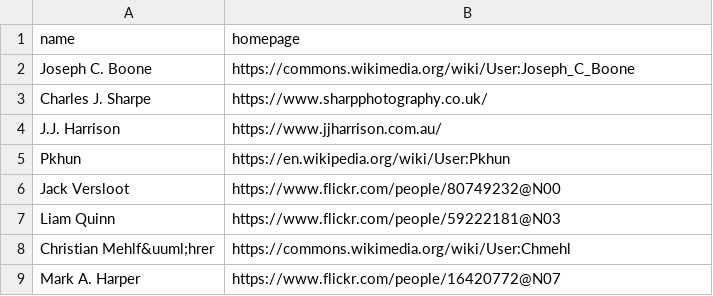
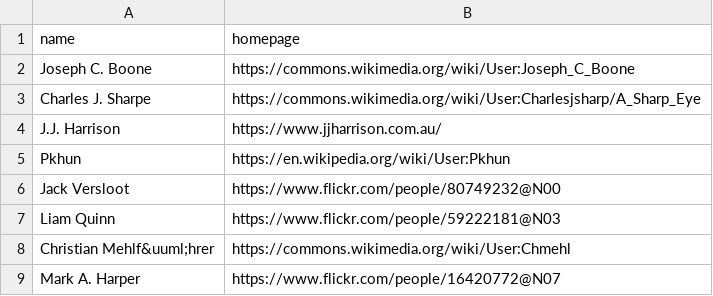
Before and after one commit to daniel-allington/simple-gallery-2, a CSV file: _data/creators.csv, drawn as a sheet.

Commit message:
use Wikipedia homepage for Charles J. Sharp (as the .co.uk one seems to fail)

```diff
--- a/_data/creators.csv
+++ b/_data/creators.csv
@@ -2,3 +2,3 @@ name,homepage
 Joseph C. Boone,https://commons.wikimedia.org/wiki/User:Joseph_C_Boone
-Charles J. Sharpe,https://www.sharpphotography.co.uk/
+Charles J. Sharpe,https://commons.wikimedia.org/wiki/User:Charlesjsharp/A_Sharp_Eye
 J.J. Harrison,https://www.jjharrison.com.au/
```
